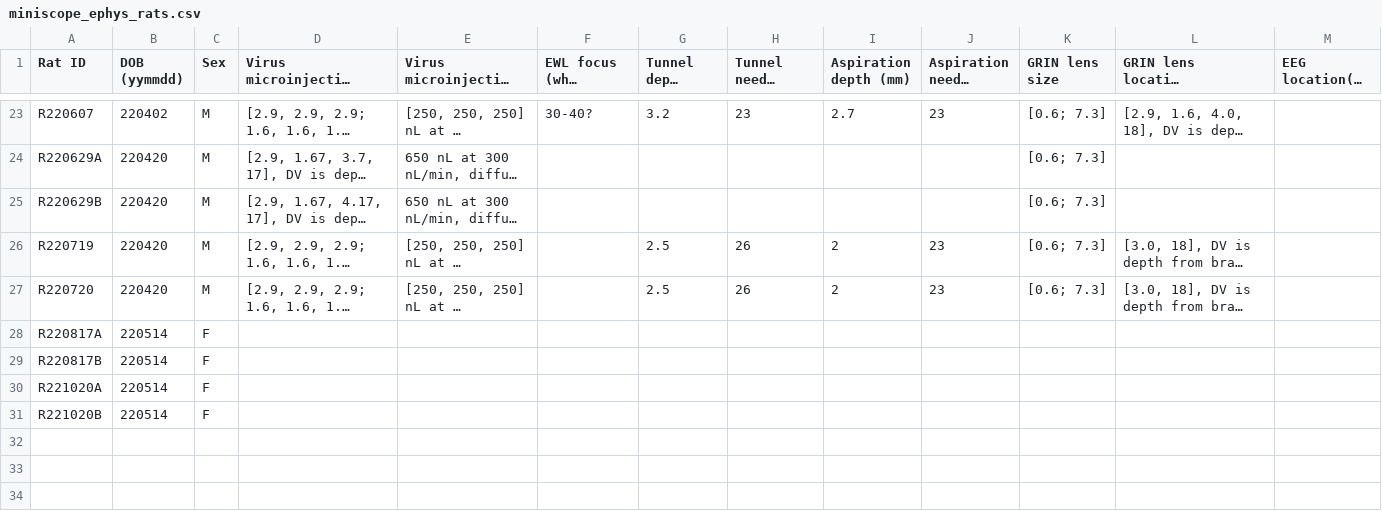
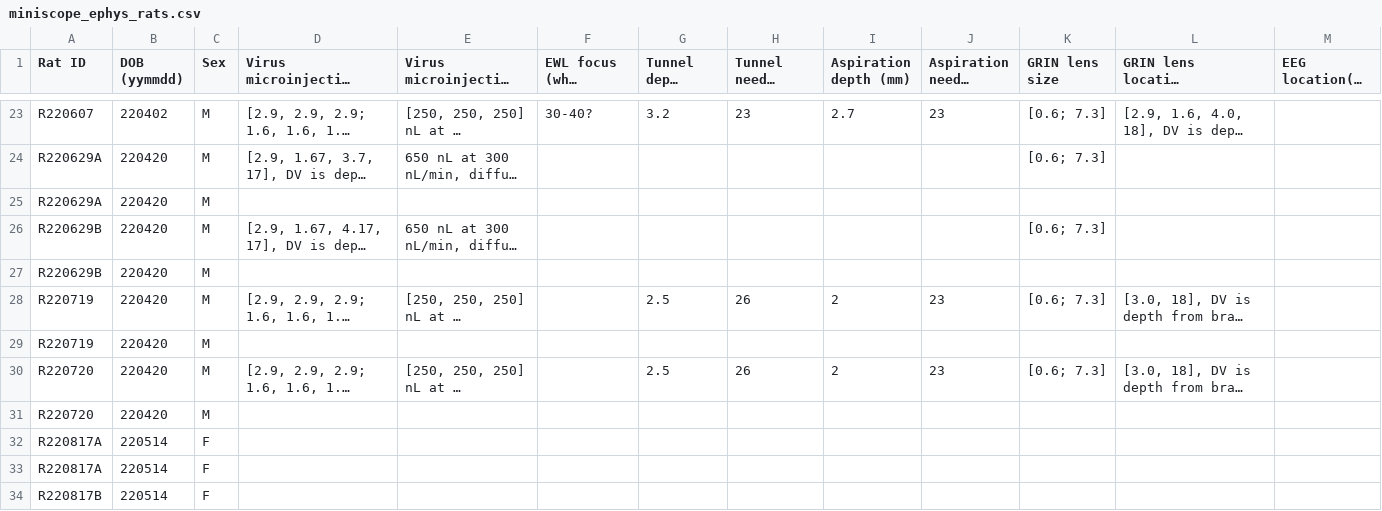
Before and after one commit to emelon8/ACE-NeuroTools, a CSV file: miniscope_ephys_rats.csv, drawn as a sheet; only a part is shown, gaps mark what is left out; the shorter side is filled out with more unchanged rows; long unchanged cells end in …; rows hold the shown columns only; the diff covers the shown part only; the diff names each change by its address in the sheet, - before the commit and + after, or states it on an @@ line.

```diff
--- a/miniscope_ephys_rats.csv
+++ b/miniscope_ephys_rats.csv
+row 25: R220629A | 220420 | M
+row 27: R220629B | 220420 | M
+row 29: R220719 | 220420 | M
+row 31: R220720 | 220420 | M
+row 32: R220817A | 220514 | F
```
Also changed, not shown: 5 added rows, 1 moved row and 1 edited cell elsewhere in this file, analysis_parameters.csv.
